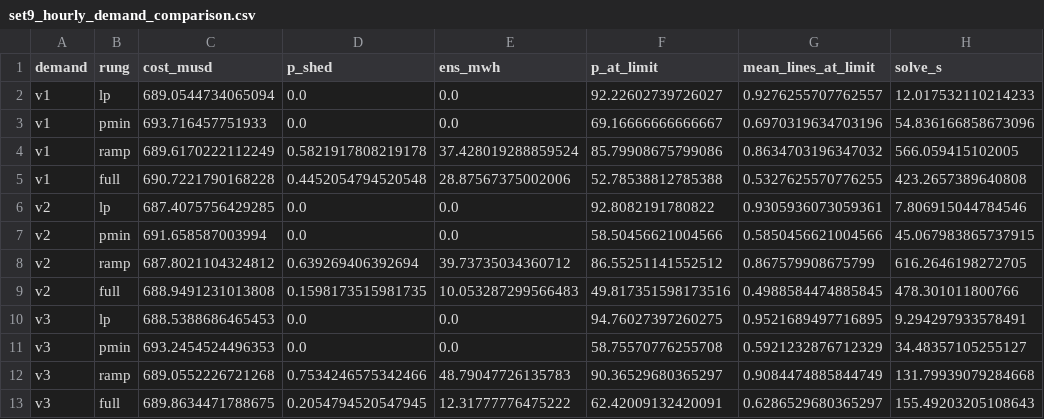
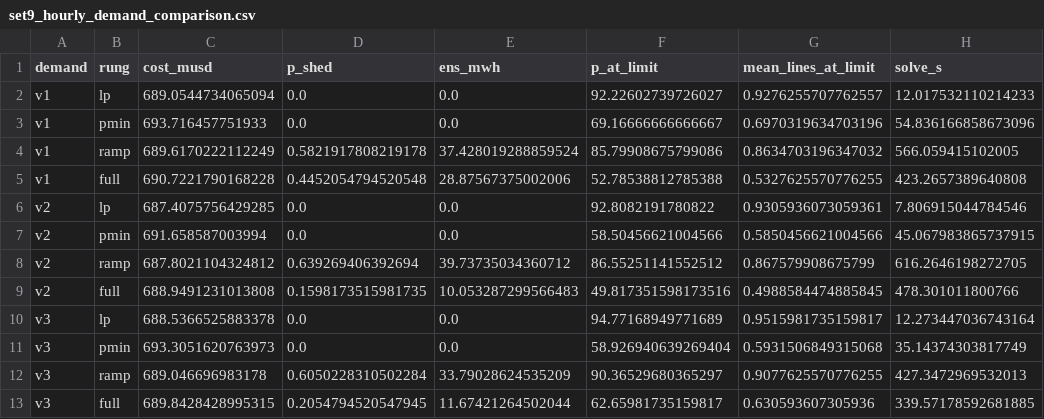
Before and after one commit to Pascualzd/git-hub-huwai-power-grids-optimization, a CSV file: Set 9/results/set9_hourly_demand_comparison.csv, drawn as a sheet.

```diff
--- a/Set 9/results/set9_hourly_demand_comparison.csv
+++ b/Set 9/results/set9_hourly_demand_comparison.csv
@@ -9,5 +9,5 @@ v2,ramp,687.8021104324812,0.639269406392694,39.73735034360712,86.55251141552512,
 v2,full,688.9491231013808,0.1598173515981735,10.053287299566483,49.817351598173516,0.4988584474885845,478.301011800766
-v3,lp,688.5388686465453,0.0,0.0,94.76027397260275,0.9521689497716895,9.294297933578491
-v3,pmin,693.2454524496353,0.0,0.0,58.75570776255708,0.5921232876712329,34.48357105255127
-v3,ramp,689.0552226721268,0.7534246575342466,48.79047726135783,90.36529680365297,0.9084474885844749,131.79939079284668
-v3,full,689.8634471788675,0.2054794520547945,12.31777776475222,62.42009132420091,0.6286529680365297,155.49203205108643
+v3,lp,688.5366525883378,0.0,0.0,94.77168949771689,0.9515981735159817,12.273447036743164
+v3,pmin,693.3051620763973,0.0,0.0,58.926940639269404,0.5931506849315068,35.14374303817749
+v3,ramp,689.046696983178,0.6050228310502284,33.79028624535209,90.36529680365297,0.9077625570776255,427.3472969532013
+v3,full,689.8428428995315,0.2054794520547945,11.67421264502044,62.65981735159817,0.630593607305936,339.57178592681885
```
Also changed, not shown: 1 other file.
